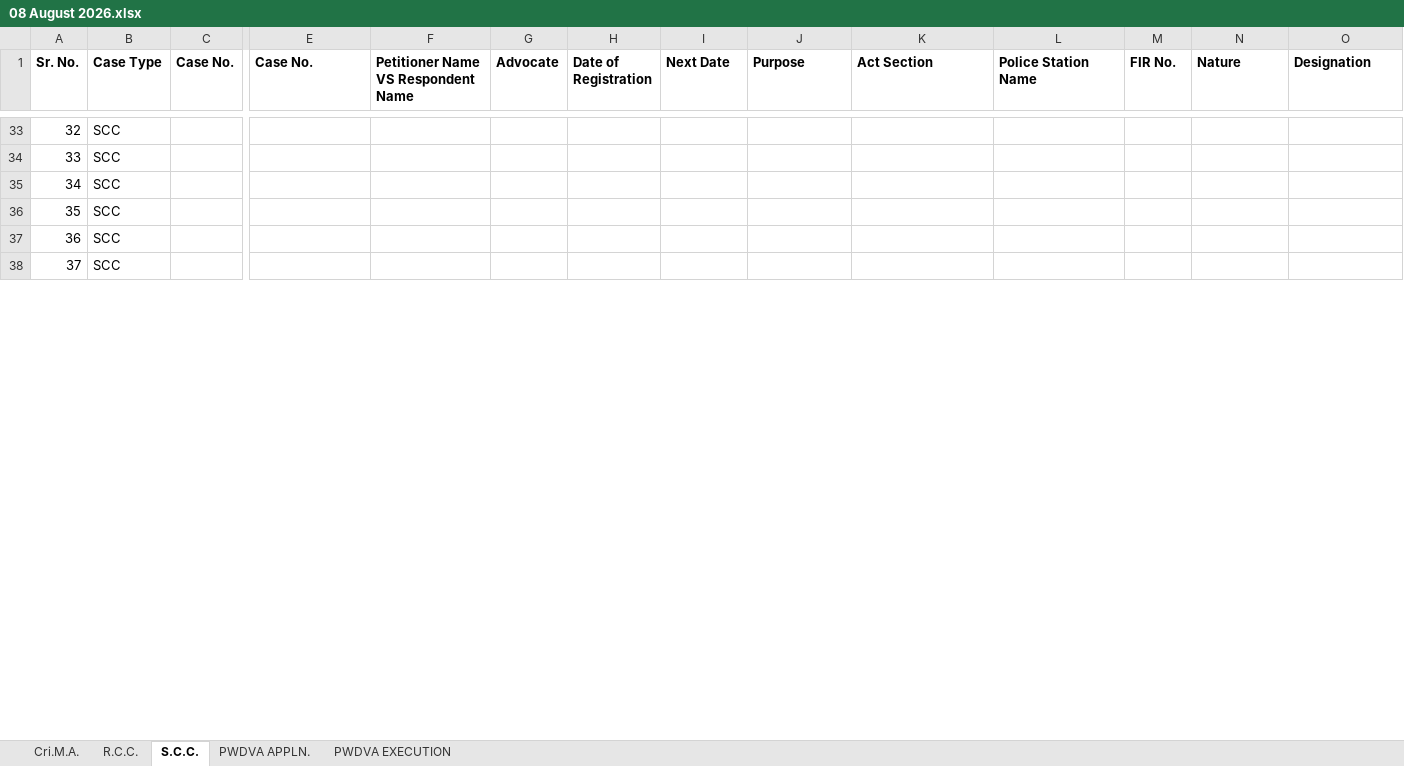
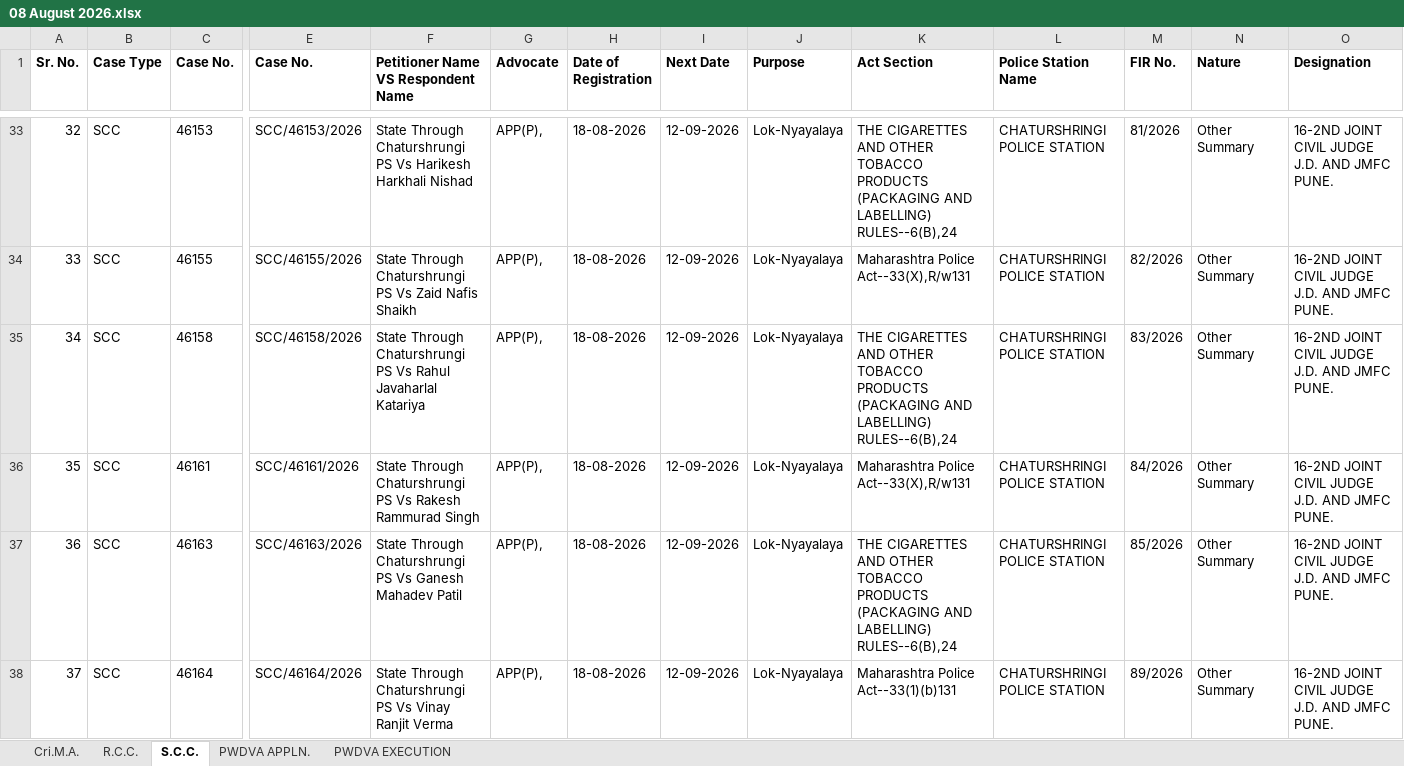
Before and after one commit to saurabhsalokhe/court-files, an Excel workbook: Dakhal Table/FINAL INSTITUTION/Final Institution Register/2026/08 August 2026.xlsx, sheet S.C.C., drawn as a sheet; only a part is shown, gaps mark what is left out; values as stored, in another font and other column widths than the file's, no borders; conditional formats not drawn; the diff covers the shown part only; the diff names each change by its address in the sheet, - before the commit and + after, or states it on an @@ line.

```diff
--- a/Dakhal Table/FINAL INSTITUTION/Final Institution Register/2026/08 August 2026.xlsx (sheet S.C.C.)
+++ b/Dakhal Table/FINAL INSTITUTION/Final Institution Register/2026/08 August 2026.xlsx (sheet S.C.C.)
-C33 (Case No.): (empty)
+C33 (Case No.): 46153
-E33 (Case No.): (empty)
+E33 (Case No.): SCC/46153/2026
-F33: (empty)
+F33: State Through Chaturshrungi PS Vs Harikesh Harkhali Nishad
-G33:G38 (Advocate): (empty)
+G33:G38 (Advocate): APP(P),
-H33:H38 (Date of Registration): (empty)
+H33:H38 (Date of Registration): 18-08-2026
-I33:I38 (Next Date): (empty)
+I33:I38 (Next Date): 12-09-2026
-J33:J38 (Purpose): (empty)
+J33:J38 (Purpose): Lok-Nyayalaya
-K33 (Act Section): (empty)
+K33 (Act Section): THE CIGARETTES AND OTHER TOBACCO PRODUCTS (PACKAGING AND LABELLING) RULES--6(B),24
-L33:L38 (Police Station Name): (empty)
+L33:L38 (Police Station Name): CHATURSHRINGI POLICE STATION
-M33 (FIR No.): (empty)
+M33 (FIR No.): 81/2026
-N33:N38 (Nature): (empty)
+N33:N38 (Nature): Other Summary
-O33:O38 (Designation): (empty)
+O33:O38 (Designation): 16-2ND JOINT CIVIL JUDGE J.D. AND JMFC PUNE.
-C34 (Case No.): (empty)
+C34 (Case No.): 46155
-E34 (Case No.): (empty)
+E34 (Case No.): SCC/46155/2026
-F34: (empty)
+F34: State Through Chaturshrungi PS Vs Zaid Nafis Shaikh
-K34 (Act Section): (empty)
+K34 (Act Section): Maharashtra Police Act--33(X),R/w131
-M34 (FIR No.): (empty)
+M34 (FIR No.): 82/2026
-C35 (Case No.): (empty)
+C35 (Case No.): 46158
-E35 (Case No.): (empty)
+E35 (Case No.): SCC/46158/2026
-F35: (empty)
+F35: State Through Chaturshrungi PS Vs Rahul Javaharlal Katariya
-K35 (Act Section): (empty)
+K35 (Act Section): THE CIGARETTES AND OTHER TOBACCO PRODUCTS (PACKAGING AND LABELLING) RULES--6(B),24
-M35 (FIR No.): (empty)
+M35 (FIR No.): 83/2026
-C36 (Case No.): (empty)
+C36 (Case No.): 46161
-E36 (Case No.): (empty)
+E36 (Case No.): SCC/46161/2026
-F36: (empty)
+F36: State Through Chaturshrungi PS Vs Rakesh Rammurad Singh
-K36 (Act Section): (empty)
+K36 (Act Section): Maharashtra Police Act--33(X),R/w131
-M36 (FIR No.): (empty)
+M36 (FIR No.): 84/2026
-C37 (Case No.): (empty)
+C37 (Case No.): 46163
-E37 (Case No.): (empty)
+E37 (Case No.): SCC/46163/2026
-F37: (empty)
+F37: State Through Chaturshrungi PS Vs Ganesh Mahadev Patil
-K37 (Act Section): (empty)
+K37 (Act Section): THE CIGARETTES AND OTHER TOBACCO PRODUCTS (PACKAGING AND LABELLING) RULES--6(B),24
-M37 (FIR No.): (empty)
+M37 (FIR No.): 85/2026
-C38 (Case No.): (empty)
+C38 (Case No.): 46164
-E38 (Case No.): (empty)
+E38 (Case No.): SCC/46164/2026
-F38: (empty)
+F38: State Through Chaturshrungi PS Vs Vinay Ranjit Verma
-K38 (Act Section): (empty)
+K38 (Act Section): Maharashtra Police Act--33(1)(b)131
-M38 (FIR No.): (empty)
+M38 (FIR No.): 89/2026
```
Also changed, not shown: 1108 edited cells elsewhere in this sheet, sheet Cri.M.A., sheet PWDVA APPLN., formulas that keep their value, Dakhal Table/FINAL INSTITUTION/Final Institution Register/2025/11 November 2025.xlsx, 14 other files.
